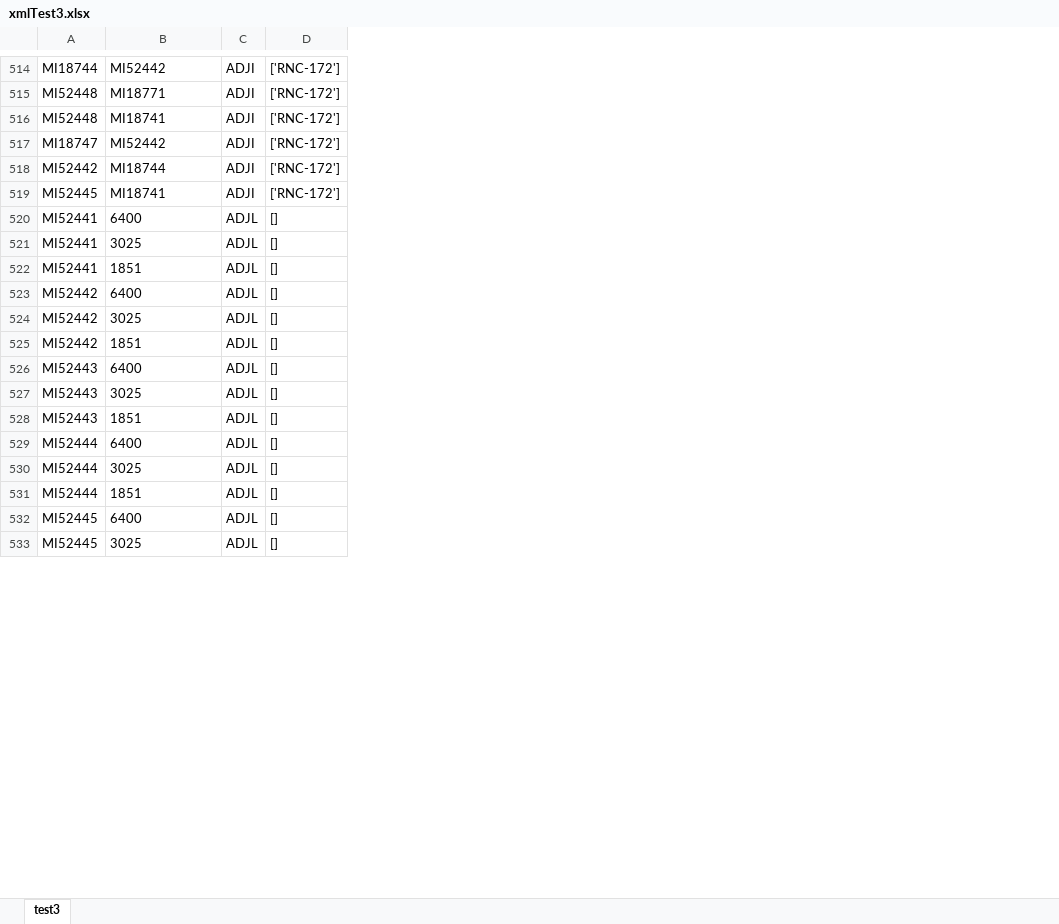
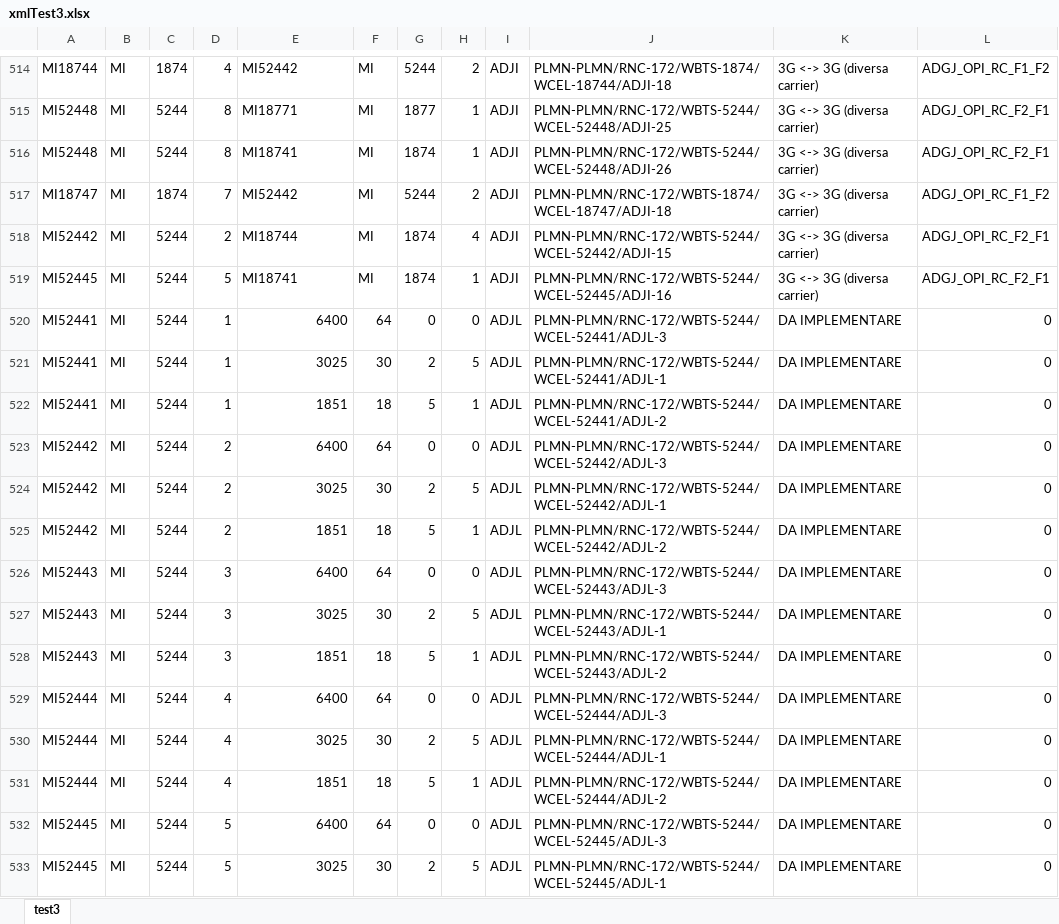
Before and after one commit to Floyd14/XML, an Excel workbook: TestXML/xmlTest3.xlsx, sheet test3, drawn as a sheet; only a part is shown, gaps mark what is left out; values as stored, in another font and other column widths than the file's, no borders; removed rows and columns are numbered as before the commit, all else as after; the diff covers the shown part only; the diff names each change by its address in the sheet, - before the commit and + after, or states it on an @@ line.

```diff
--- a/TestXML/xmlTest3.xlsx (sheet test3)
+++ b/TestXML/xmlTest3.xlsx (sheet test3)
+column B, rows 514-533: all MI
+column C, rows 514-533: 1874 | 5244 | 5244 | 1874 | 5244 | 5244 | 5244 | 5244 | 5244 | 5244 | 5244 | 5244 | 5244 | 5244 | 5244 | 5244 | 5244 | 5244 | 5244 | 5244
+column D, rows 514-533: 4 | 8 | 8 | 7 | 2 | 5 | 1 | 1 | 1 | 2 | 2 | 2 | 3 | 3 | 3 | 4 | 4 | 4 | 5 | 5
+column F, rows 514-533: MI | MI | MI | MI | MI | MI | 64 | 30 | 18 | 64 | 30 | 18 | 64 | 30 | 18 | 64 | 30 | 18 | 64 | 30
+column G, rows 514-533: 5244 | 1877 | 1874 | 5244 | 1874 | 1874 | 0 | 2 | 5 | 0 | 2 | 5 | 0 | 2 | 5 | 0 | 2 | 5 | 0 | 2
+column H, rows 514-533: 2 | 1 | 1 | 2 | 4 | 1 | 0 | 5 | 1 | 0 | 5 | 1 | 0 | 5 | 1 | 0 | 5 | 1 | 0 | 5
-column D, rows 514-533: ['RNC-172'] | ['RNC-172'] | ['RNC-172'] | ['RNC-172'] | ['RNC-172'] | ['RNC-172'] | [] | [] | [] | [] | [] | [] | [] | [] | [] | [] | [] | [] | [] | []
+column J, rows 514-533: PLMN-PLMN/RNC-172/WBTS-1874/WCEL-18744/ADJI-18 | PLMN-PLMN/RNC-172/WBTS-5244/WCEL-52448/ADJI-25 | PLMN-PLMN/RNC-172/WBTS-5244/WCEL-52448/ADJI-26 | PLMN-PLMN/RNC-172/WBTS-1874/WCEL-18747/ADJI-18 | PLMN-PLMN/RNC-172/WBTS-5244/WCEL-52442/ADJI-15 | PLMN-PLMN/RNC-172/WBTS-5244/WCEL-52445/ADJI-16 | PLMN-PLMN/RNC-172/WBTS-5244/WCEL-52441/ADJL-3 | PLMN-PLMN/RNC-172/WBTS-5244/WCEL-52441/ADJL-1 | PLMN-PLMN/RNC-172/WBTS-5244/WCEL-52441/ADJL-2 | PLMN-PLMN/RNC-172/WBTS-5244/WCEL-52442/ADJL-3 | PLMN-PLMN/RNC-172/WBTS-5244/WCEL-52442/ADJL-1 | PLMN-PLMN/RNC-172/WBTS-5244/WCEL-52442/ADJL-2 | PLMN-PLMN/RNC-172/WBTS-5244/WCEL-52443/ADJL-3 | PLMN-PLMN/RNC-172/WBTS-5244/WCEL-52443/ADJL-1 | PLMN-PLMN/RNC-172/WBTS-5244/WCEL-52443/ADJL-2 | PLMN-PLMN/RNC-172/WBTS-5244/WCEL-52444/ADJL-3 | PLMN-PLMN/RNC-172/WBTS-5244/WCEL-52444/ADJL-1 | PLMN-PLMN/RNC-172/WBTS-5244/WCEL-52444/ADJL-2 | PLMN-PLMN/RNC-172/WBTS-5244/WCEL-52445/ADJL-3 | PLMN-PLMN/RNC-172/WBTS-5244/WCEL-52445/ADJL-1
+column K, rows 514-533: 3G <-> 3G (diversa carrier) | 3G <-> 3G (diversa carrier) | 3G <-> 3G (diversa carrier) | 3G <-> 3G (diversa carrier) | 3G <-> 3G (diversa carrier) | 3G <-> 3G (diversa carrier) | DA IMPLEMENTARE | DA IMPLEMENTARE | DA IMPLEMENTARE | DA IMPLEMENTARE | DA IMPLEMENTARE | DA IMPLEMENTARE | DA IMPLEMENTARE | DA IMPLEMENTARE | DA IMPLEMENTARE | DA IMPLEMENTARE | DA IMPLEMENTARE | DA IMPLEMENTARE | DA IMPLEMENTARE | DA IMPLEMENTARE
+column L, rows 514-533: ADGJ_OPI_RC_F1_F2 | ADGJ_OPI_RC_F2_F1 | ADGJ_OPI_RC_F2_F1 | ADGJ_OPI_RC_F1_F2 | ADGJ_OPI_RC_F2_F1 | ADGJ_OPI_RC_F2_F1 | 0 | 0 | 0 | 0 | 0 | 0 | 0 | 0 | 0 | 0 | 0 | 0 | 0 | 0
-E520:E533 alignment: left
+E520:E533 alignment: right
```
Also changed, not shown: cell formats elsewhere in this sheet, 1 other file.
